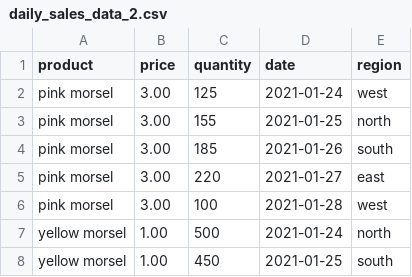
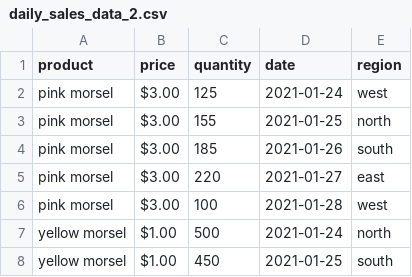
Before and after one commit to Bankkingst/quantiumProject, a CSV file: data/daily_sales_data_2.csv, drawn as a sheet.

```diff
--- a/data/daily_sales_data_2.csv
+++ b/data/daily_sales_data_2.csv
@@ -1,8 +1,8 @@
 product,price,quantity,date,region
-pink morsel,3.00,125,2021-01-24,west
-pink morsel,3.00,155,2021-01-25,north
-pink morsel,3.00,185,2021-01-26,south
-pink morsel,3.00,220,2021-01-27,east
-pink morsel,3.00,100,2021-01-28,west
-yellow morsel,1.00,500,2021-01-24,north
-yellow morsel,1.00,450,2021-01-25,south
+pink morsel,$3.00,125,2021-01-24,west
+pink morsel,$3.00,155,2021-01-25,north
+pink morsel,$3.00,185,2021-01-26,south
+pink morsel,$3.00,220,2021-01-27,east
+pink morsel,$3.00,100,2021-01-28,west
+yellow morsel,$1.00,500,2021-01-24,north
+yellow morsel,$1.00,450,2021-01-25,south
```
Also changed, not shown: data/daily_sales_data_0.csv, data/daily_sales_data_1.csv, 1 other file.
